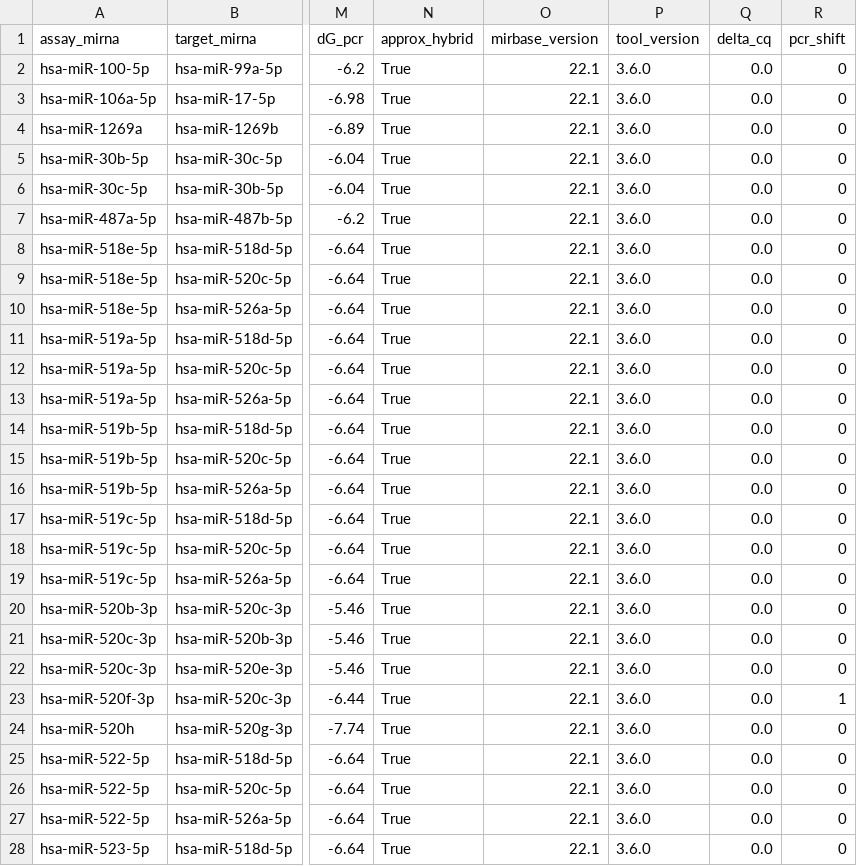
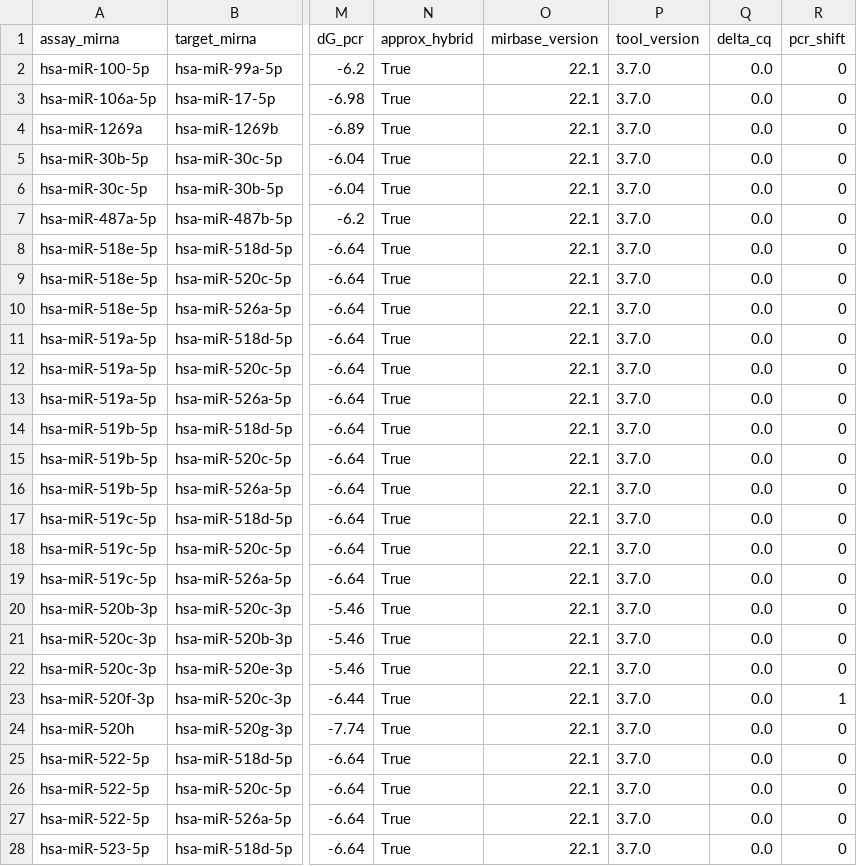
Before and after one commit to gnowV21/primer-designer, a CSV file: outputs/crossreactivity_top30_offdiagonal.csv, drawn as a sheet; only a part is shown, gaps mark what is left out; the diff covers the shown part only; the diff names each change by its address in the sheet, - before the commit and + after, or states it on an @@ line.

```diff
--- a/outputs/crossreactivity_top30_offdiagonal.csv
+++ b/outputs/crossreactivity_top30_offdiagonal.csv
-P2:P28 (tool_version): 3.6.0
+P2:P28 (tool_version): 3.7.0
```
Also changed, not shown: 3 edited cells elsewhere in this file, outputs/crossreactivity_row_stats.csv, validation/results.csv, 22 other files.
